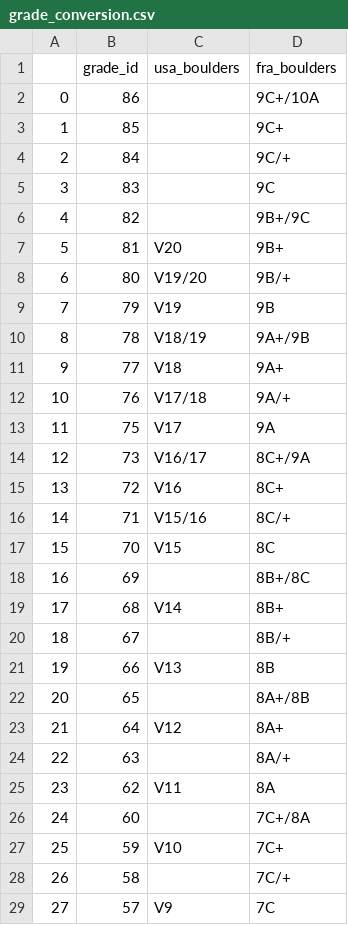
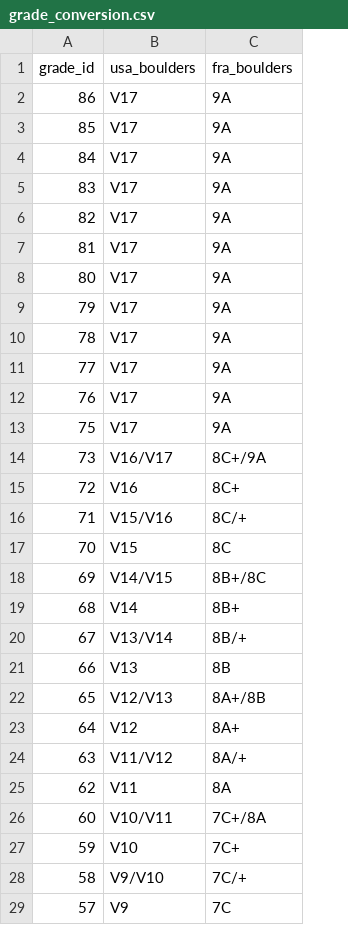
Before and after one commit to seanmperez/predict-my-vgrade, a CSV file: climber_modeling/data/processed/grade_conversion.csv, drawn as a sheet; only a part is shown; removed rows and columns are numbered as before the commit, all else as after; the diff covers the shown part only; the diff names each change by its address in the sheet, - before the commit and + after, or states it on an @@ line.

Commit message:
added relative paths, cleaned v-grades

```diff
--- a/climber_modeling/data/processed/grade_conversion.csv
+++ b/climber_modeling/data/processed/grade_conversion.csv
-column A, rows 2-29: 0 | 1 | 2 | 3 | 4 | 5 | 6 | 7 | 8 | 9 | 10 | 11 | 12 | 13 | 14 | 15 | 16 | 17 | 18 | 19 | 20 | 21 | 22 | 23 | 24 | 25 | 26 | 27
-B2:B6 (usa_boulders): (empty)
+B2:B6 (usa_boulders): V17
-C2 (fra_boulders): 9C+/10A
+C2 (fra_boulders): 9A
-C3 (fra_boulders): 9C+
+C3 (fra_boulders): 9A
-C4 (fra_boulders): 9C/+
+C4 (fra_boulders): 9A
-C5 (fra_boulders): 9C
+C5 (fra_boulders): 9A
-C6 (fra_boulders): 9B+/9C
+C6 (fra_boulders): 9A
-B7 (usa_boulders): V20
+B7 (usa_boulders): V17
-C7 (fra_boulders): 9B+
+C7 (fra_boulders): 9A
-B8 (usa_boulders): V19/20
+B8 (usa_boulders): V17
-C8 (fra_boulders): 9B/+
+C8 (fra_boulders): 9A
-B9 (usa_boulders): V19
+B9 (usa_boulders): V17
-C9 (fra_boulders): 9B
+C9 (fra_boulders): 9A
-B10 (usa_boulders): V18/19
+B10 (usa_boulders): V17
-C10 (fra_boulders): 9A+/9B
+C10 (fra_boulders): 9A
-B11 (usa_boulders): V18
+B11 (usa_boulders): V17
-C11 (fra_boulders): 9A+
+C11 (fra_boulders): 9A
-B12 (usa_boulders): V17/18
+B12 (usa_boulders): V17
-C12 (fra_boulders): 9A/+
+C12 (fra_boulders): 9A
-B14 (usa_boulders): V16/17
+B14 (usa_boulders): V16/V17
-B16 (usa_boulders): V15/16
+B16 (usa_boulders): V15/V16
-B18 (usa_boulders): (empty)
+B18 (usa_boulders): V14/V15
-B20 (usa_boulders): (empty)
+B20 (usa_boulders): V13/V14
-B22 (usa_boulders): (empty)
+B22 (usa_boulders): V12/V13
-B24 (usa_boulders): (empty)
+B24 (usa_boulders): V11/V12
-B26 (usa_boulders): (empty)
+B26 (usa_boulders): V10/V11
-B28 (usa_boulders): (empty)
+B28 (usa_boulders): V9/V10
```
Also changed, not shown: 41 edited cells elsewhere in this file, 4 other files.
